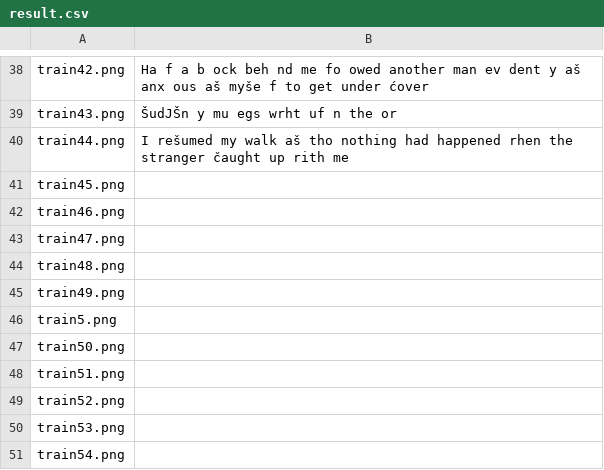
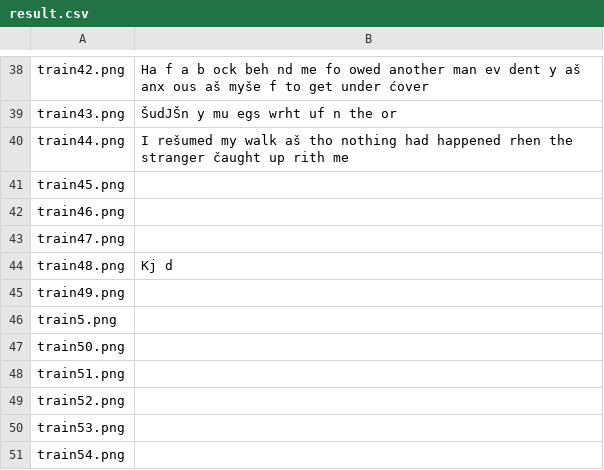
Before and after one commit to david-drvar/soft-computing, a CSV file: sc_2020_challenge_2/result.csv, drawn as a sheet; only a part is shown, gaps mark what is left out.

```diff
--- a/sc_2020_challenge_2/result.csv
+++ b/sc_2020_challenge_2/result.csv
@@ -43,3 +43,3 @@ train46.png,
 train47.png,
-train48.png,
+train48.png,Kj d
 train49.png,
```
Also changed, not shown: 3 other files.
